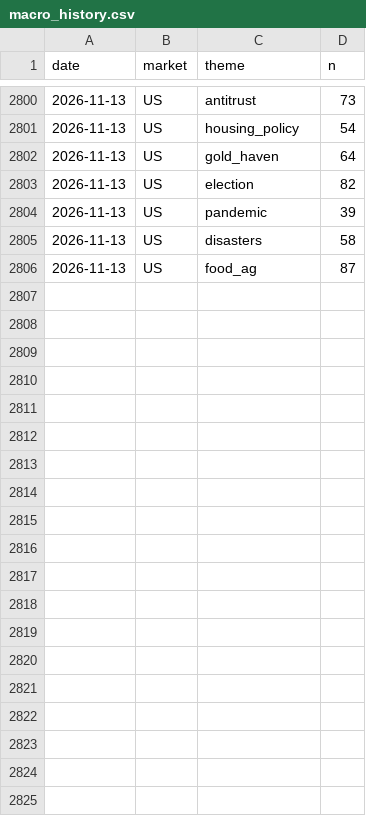
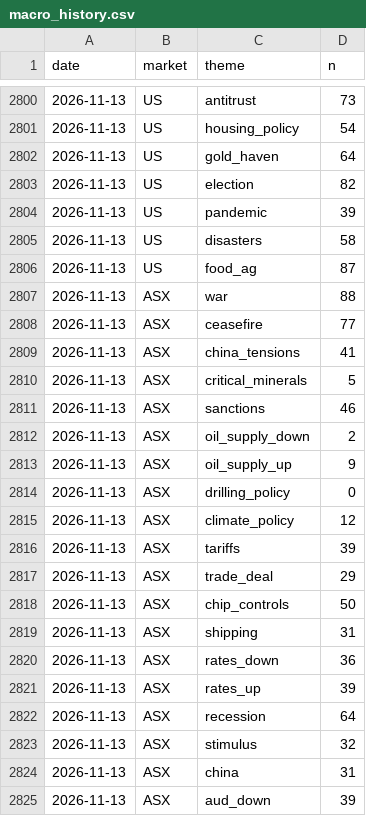
Before and after one commit to clyphor/stock-screener, a CSV file: results/macro_history.csv, drawn as a sheet; only a part is shown, gaps mark what is left out; the diff covers the shown part only; the diff names each change by its address in the sheet, - before the commit and + after, or states it on an @@ line.

```diff
--- a/results/macro_history.csv
+++ b/results/macro_history.csv
+row 2807: 2026-11-13 | ASX | war | 88
+row 2808: 2026-11-13 | ASX | ceasefire | 77
+row 2809: 2026-11-13 | ASX | china_tensions | 41
+row 2810: 2026-11-13 | ASX | critical_minerals | 5
+row 2811: 2026-11-13 | ASX | sanctions | 46
+row 2812: 2026-11-13 | ASX | oil_supply_down | 2
+row 2813: 2026-11-13 | ASX | oil_supply_up | 9
+row 2814: 2026-11-13 | ASX | drilling_policy | 0
+row 2815: 2026-11-13 | ASX | climate_policy | 12
+row 2816: 2026-11-13 | ASX | tariffs | 39
+row 2817: 2026-11-13 | ASX | trade_deal | 29
+row 2818: 2026-11-13 | ASX | chip_controls | 50
+row 2819: 2026-11-13 | ASX | shipping | 31
+row 2820: 2026-11-13 | ASX | rates_down | 36
+row 2821: 2026-11-13 | ASX | rates_up | 39
+row 2822: 2026-11-13 | ASX | recession | 64
+row 2823: 2026-11-13 | ASX | stimulus | 32
+row 2824: 2026-11-13 | ASX | china | 31
+row 2825: 2026-11-13 | ASX | aud_down | 39
```
Also changed, not shown: 13 added rows elsewhere in this file, results/label_history.csv, results/label_state.csv, 5 other files.
